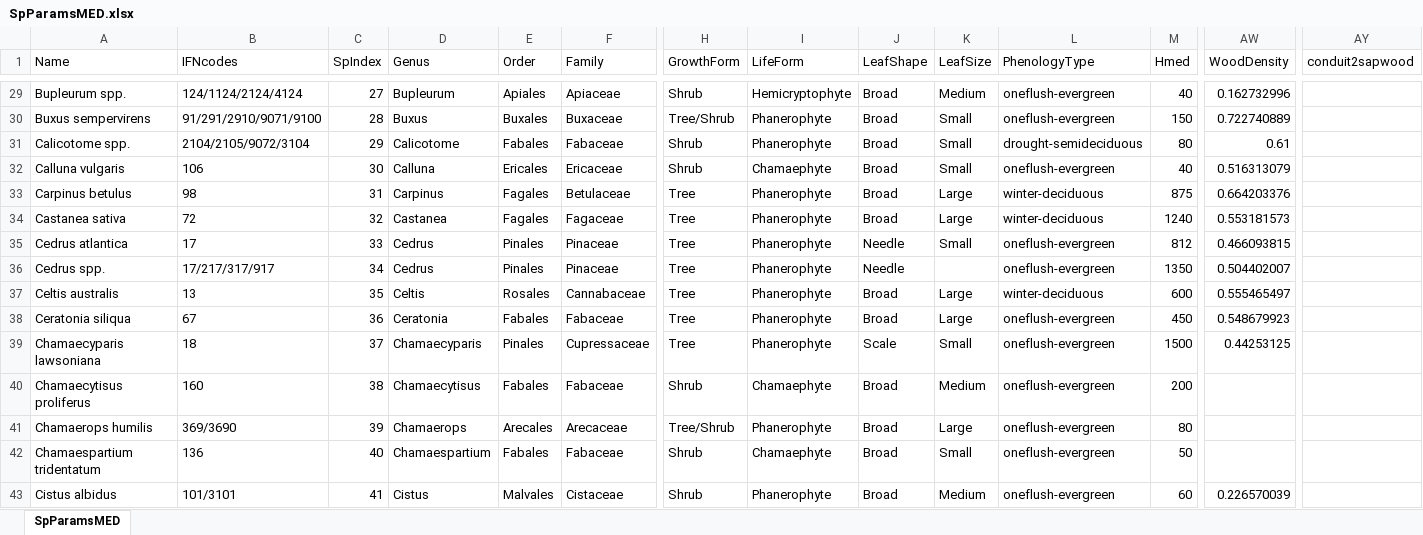
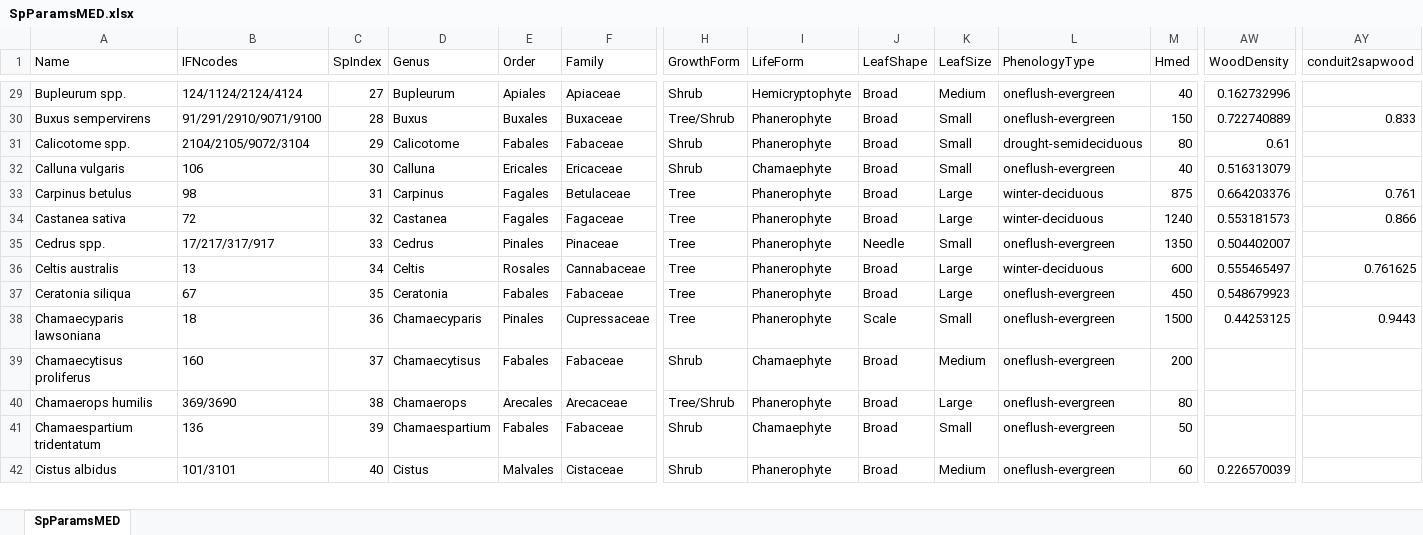
Before and after one commit to emf-creaf/medfate, an Excel workbook: data-raw/SpParamsMED.xlsx, sheet SpParamsMED, drawn as a sheet; only a part is shown, gaps mark what is left out; values as stored, in another font and other column widths than the file's, no borders; table styles not drawn; removed rows and columns are numbered as before the commit, all else as after; rows hold the shown columns only; the diff covers the shown part only; the diff names each change by its address in the sheet, - before the commit and + after, or states it on an @@ line.

Commit message:
new params conduit2sapwood

```diff
--- a/data-raw/SpParamsMED.xlsx (sheet SpParamsMED)
+++ b/data-raw/SpParamsMED.xlsx (sheet SpParamsMED)
-AY30 (conduit2sapwood): (empty)
+AY30 (conduit2sapwood): 0.833
-AY33 (conduit2sapwood): (empty)
+AY33 (conduit2sapwood): 0.761
-AY34 (conduit2sapwood): (empty)
+AY34 (conduit2sapwood): 0.866
-row 35: Cedrus atlantica | 17 | 33 | Cedrus | Pinales | Pinaceae | Tree | Phanerophyte | Needle | Small | oneflush-evergreen | 812 | 0.466093815
-C35 (SpIndex): 34
+C35 (SpIndex): 33
-K35 (LeafSize): (empty)
+K35 (LeafSize): Small
-C36 (SpIndex): 35
+C36 (SpIndex): 34
-AY36 (conduit2sapwood): (empty)
+AY36 (conduit2sapwood): 0.761625
-C37 (SpIndex): 36
+C37 (SpIndex): 35
-C38 (SpIndex): 37
+C38 (SpIndex): 36
-AY38 (conduit2sapwood): (empty)
+AY38 (conduit2sapwood): 0.9443
-C39 (SpIndex): 38
+C39 (SpIndex): 37
-C40 (SpIndex): 39
+C40 (SpIndex): 38
-C41 (SpIndex): 40
+C41 (SpIndex): 39
-C42 (SpIndex): 41
+C42 (SpIndex): 40
```
Also changed, not shown: 259 edited cells elsewhere in this sheet, 15 other files.
